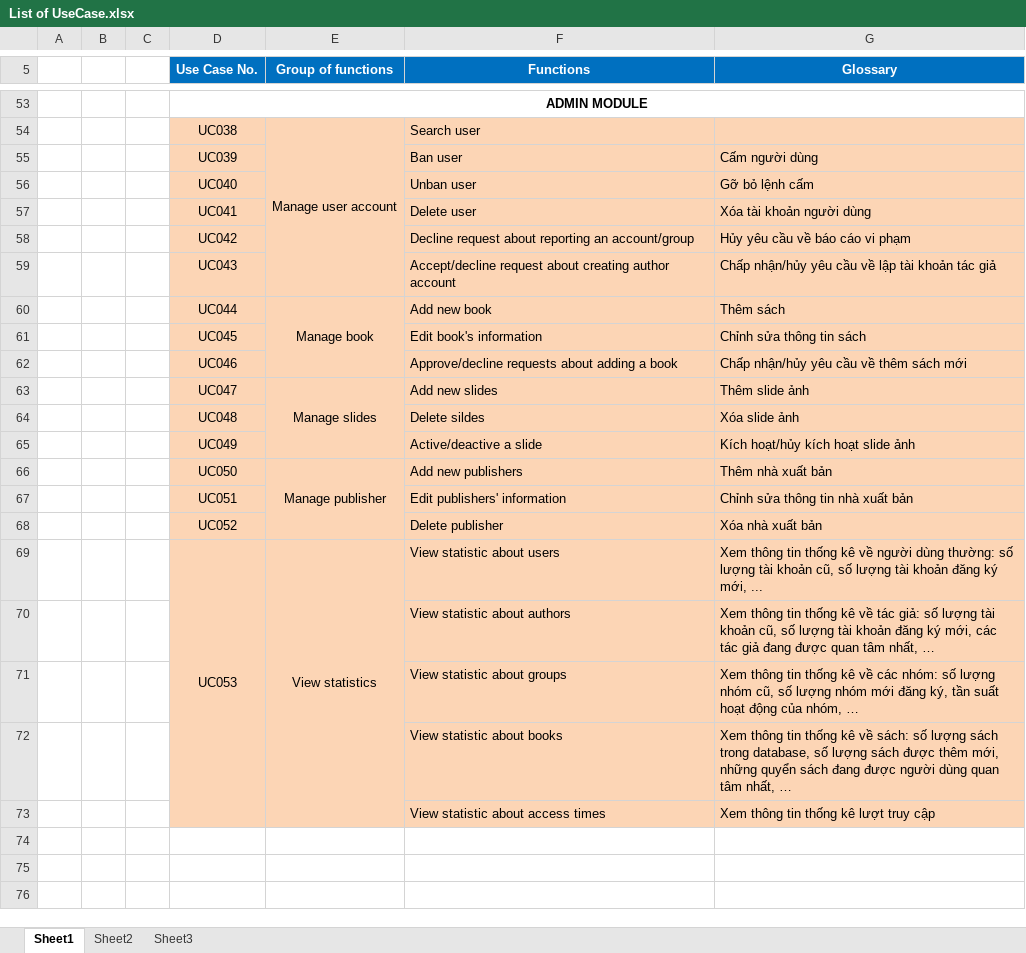
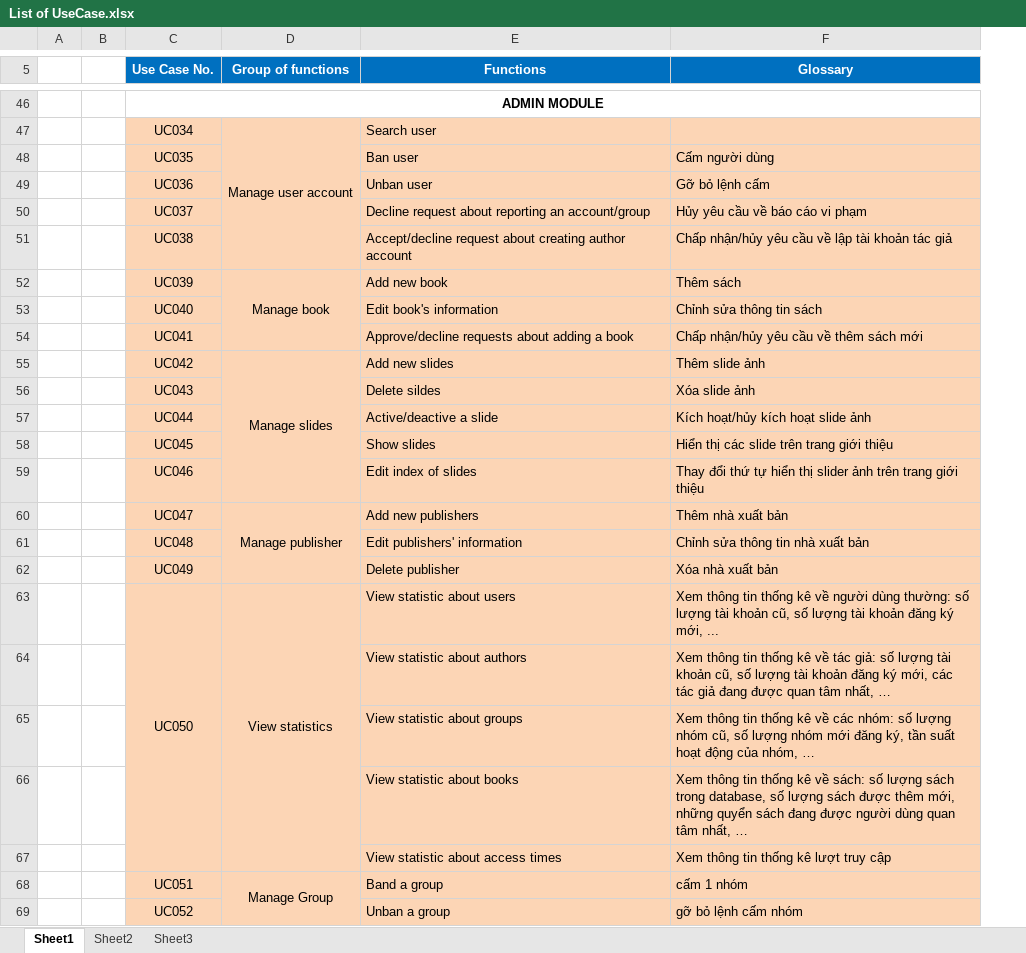
Before and after one commit to sangnvus/201609JS02, an Excel workbook: WIP/Documents/UseCase Diagram/List of UseCase.xlsx, sheet Sheet1, drawn as a sheet; only a part is shown, gaps mark what is left out; values as stored, in another font and other column widths than the file's, no borders; removed rows and columns are numbered as before the commit, all else as after; the diff covers the shown part only; the diff names each change by its address in the sheet, - before the commit and + after, or states it on an @@ line.

```diff
--- a/WIP/Documents/UseCase Diagram/List of UseCase.xlsx (sheet Sheet1)
+++ b/WIP/Documents/UseCase Diagram/List of UseCase.xlsx (sheet Sheet1)
-column C, empty
-C47 (Use Case No.): UC038
+C47 (Use Case No.): UC034
-C48 (Use Case No.): UC039
+C48 (Use Case No.): UC035
-C49 (Use Case No.): UC040
+C49 (Use Case No.): UC036
-row 57:  |  |  | UC041 |  | Delete user | Xóa tài khoản người dùng
-C50 (Use Case No.): UC042
+C50 (Use Case No.): UC037
-C51 (Use Case No.): UC043
+C51 (Use Case No.): UC038
-C52 (Use Case No.): UC044
+C52 (Use Case No.): UC039
-C53 (Use Case No.): UC045
+C53 (Use Case No.): UC040
-C54 (Use Case No.): UC046
+C54 (Use Case No.): UC041
-C55 (Use Case No.): UC047
+C55 (Use Case No.): UC042
-C56 (Use Case No.): UC048
+C56 (Use Case No.): UC043
-C57 (Use Case No.): UC049
+C57 (Use Case No.): UC044
+row 58:  |  | UC045 |  | Show slides | Hiển thị các slide trên trang giới thiệu
+row 59:  |  | UC046 |  | Edit index of slides | Thay đổi thứ tự hiển thị slider ảnh trên trang giới thiệu
-C60 (Use Case No.): UC050
+C60 (Use Case No.): UC047
-C61 (Use Case No.): UC051
+C61 (Use Case No.): UC048
-C62 (Use Case No.): UC052
+C62 (Use Case No.): UC049
-C63 (Use Case No.): UC053
+C63 (Use Case No.): UC050
+row 68:  |  | UC051 | Manage Group | Band a group | cấm 1 nhóm
+row 69:  |  | UC052 |  | Unban a group | gỡ bỏ lệnh cấm nhóm
```
Also changed, not shown: 1 added row, 8 removed rows, 42 edited cells and merged cells elsewhere in this sheet.
